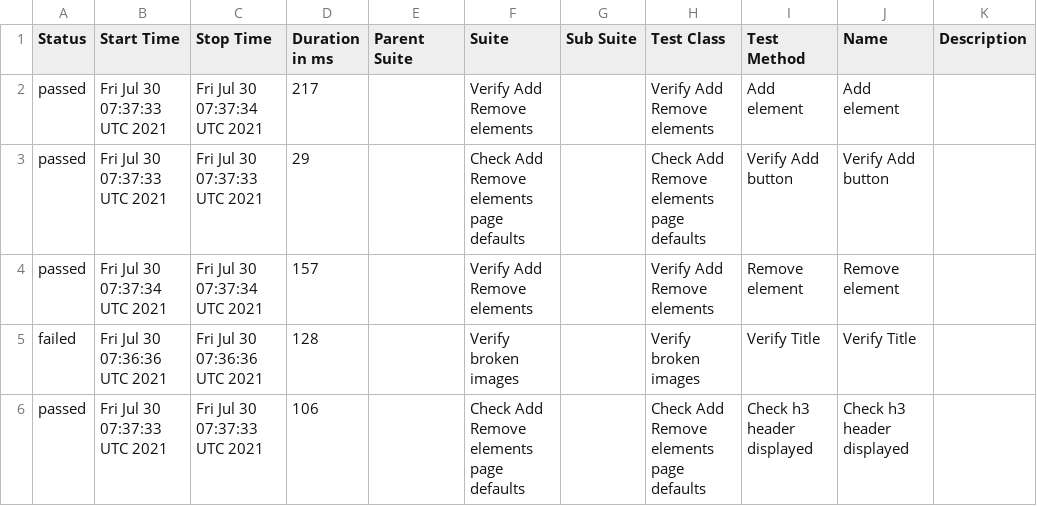
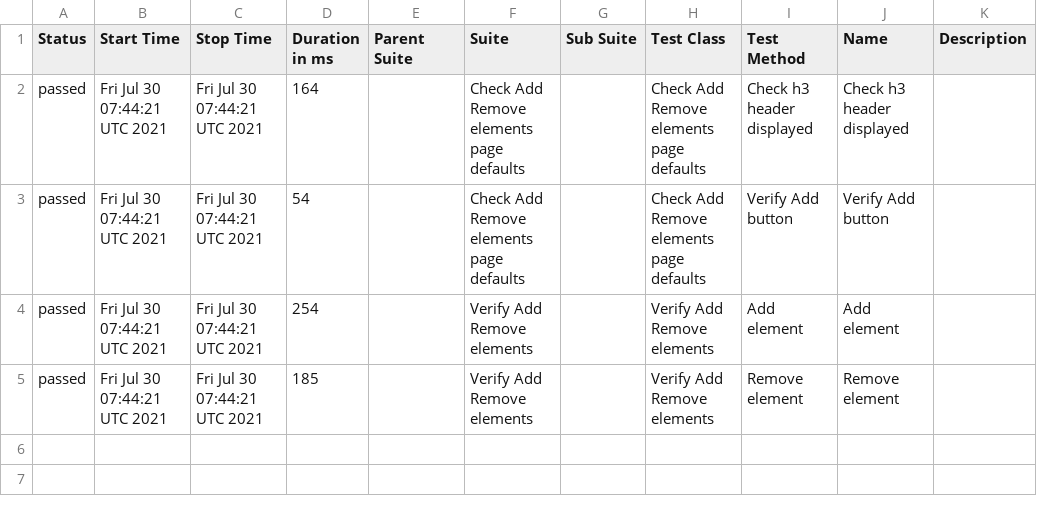
Before and after one commit to AmigoSerhio/test-multiple-jobs, a CSV file: docs/data/suites.csv, drawn as a sheet.

```diff
--- a/docs/data/suites.csv
+++ b/docs/data/suites.csv
@@ -1,6 +1,5 @@
 "Status","Start Time","Stop Time","Duration in ms","Parent Suite","Suite","Sub Suite","Test Class","Test Method","Name","Description"
-"passed","Fri Jul 30 07:37:33 UTC 2021","Fri Jul 30 07:37:34 UTC 2021","217","","Verify Add Remove elements","","Verify Add Remove elements","Add element","Add element",""
-"passed","Fri Jul 30 07:37:33 UTC 2021","Fri Jul 30 07:37:33 UTC 2021","29","","Check Add Remove elements page defaults","","Check Add Remove elements page defaults","Verify Add button","Verify Add button",""
-"passed","Fri Jul 30 07:37:34 UTC 2021","Fri Jul 30 07:37:34 UTC 2021","157","","Verify Add Remove elements","","Verify Add Remove elements","Remove element","Remove element",""
-"failed","Fri Jul 30 07:36:36 UTC 2021","Fri Jul 30 07:36:36 UTC 2021","128","","Verify broken images","","Verify broken images","Verify Title","Verify Title",""
-"passed","Fri Jul 30 07:37:33 UTC 2021","Fri Jul 30 07:37:33 UTC 2021","106","","Check Add Remove elements page defaults","","Check Add Remove elements page defaults","Check h3 header displayed","Check h3 header displayed",""
+"passed","Fri Jul 30 07:44:21 UTC 2021","Fri Jul 30 07:44:21 UTC 2021","164","","Check Add Remove elements page defaults","","Check Add Remove elements page defaults","Check h3 header displayed","Check h3 header displayed",""
+"passed","Fri Jul 30 07:44:21 UTC 2021","Fri Jul 30 07:44:21 UTC 2021","54","","Check Add Remove elements page defaults","","Check Add Remove elements page defaults","Verify Add button","Verify Add button",""
+"passed","Fri Jul 30 07:44:21 UTC 2021","Fri Jul 30 07:44:21 UTC 2021","254","","Verify Add Remove elements","","Verify Add Remove elements","Add element","Add element",""
+"passed","Fri Jul 30 07:44:21 UTC 2021","Fri Jul 30 07:44:21 UTC 2021","185","","Verify Add Remove elements","","Verify Add Remove elements","Remove element","Remove element",""
```
Also changed, not shown: 29 other files.
